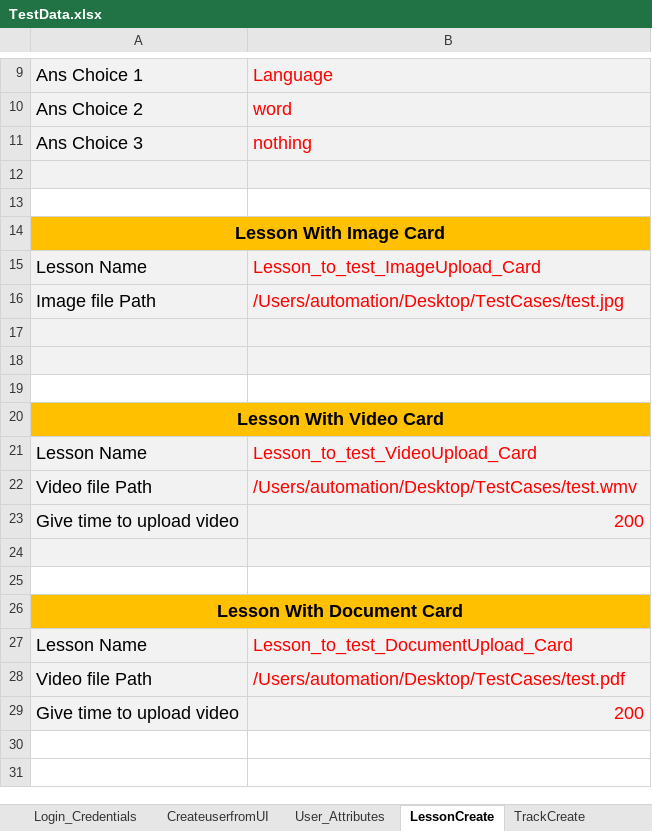
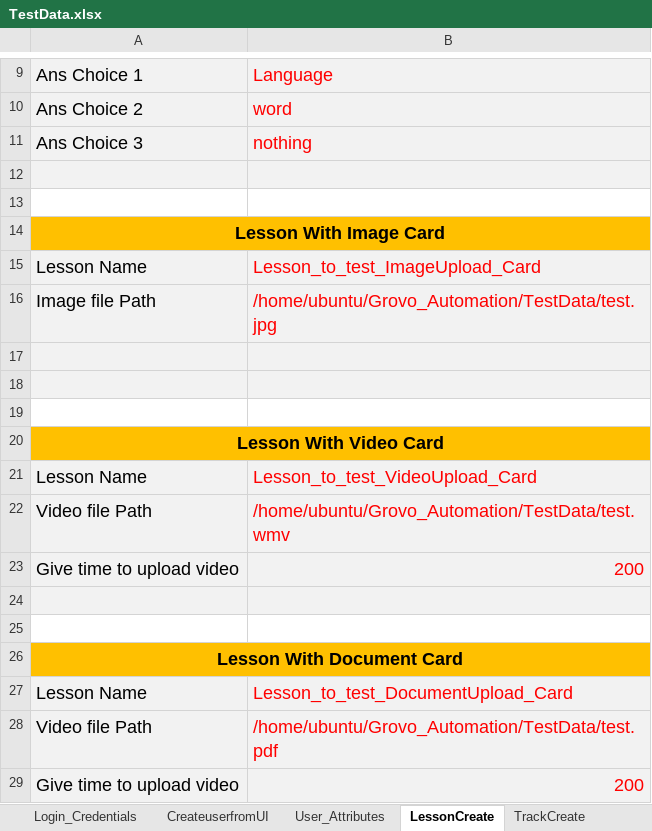
Before and after one commit to shavinlal/Grovo_Shavin, an Excel workbook: TestData.xlsx, sheet LessonCreate, drawn as a sheet; only a part is shown, gaps mark what is left out; values as stored, in another font and other column widths than the file's, no borders; the diff names each change by its address in the sheet, - before the commit and + after, or states it on an @@ line.

```diff
--- a/TestData.xlsx (sheet LessonCreate)
+++ b/TestData.xlsx (sheet LessonCreate)
-B16: /Users/automation/Desktop/TestCases/test.jpg
+B16: /home/ubuntu/Grovo_Automation/TestData/test.jpg
-B22: /Users/automation/Desktop/TestCases/test.wmv
+B22: /home/ubuntu/Grovo_Automation/TestData/test.wmv
-B28: /Users/automation/Desktop/TestCases/test.pdf
+B28: /home/ubuntu/Grovo_Automation/TestData/test.pdf
```
Also changed, not shown: sheet TrackCreate, sheet CreateuserfromUI, sheet MultiCardLesson, sheet Login_Credentials.
